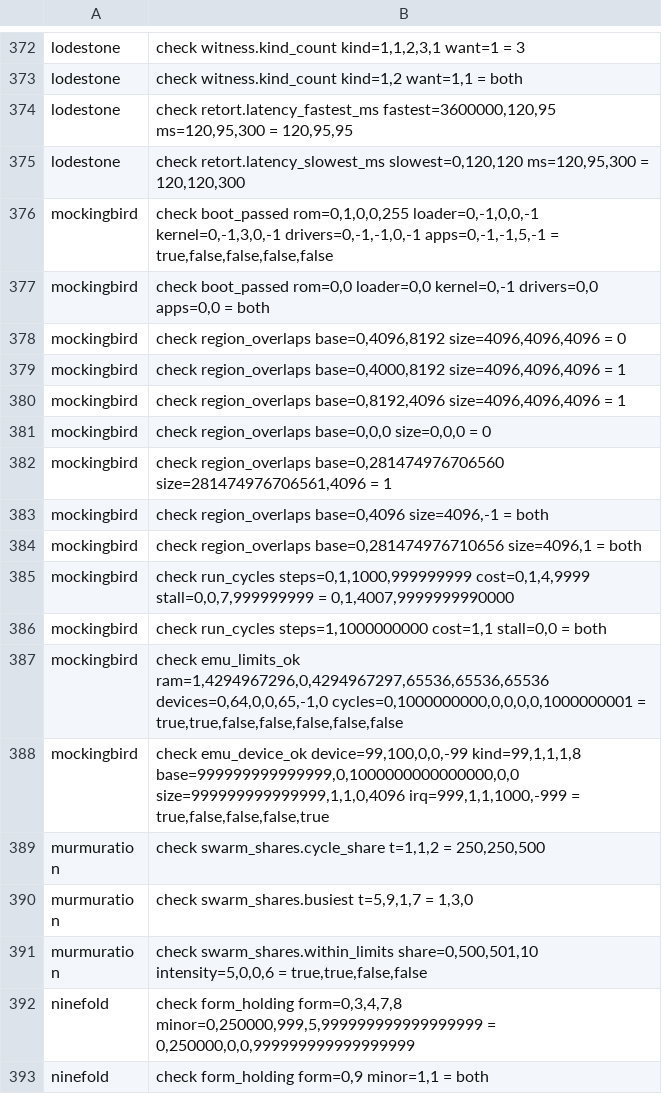
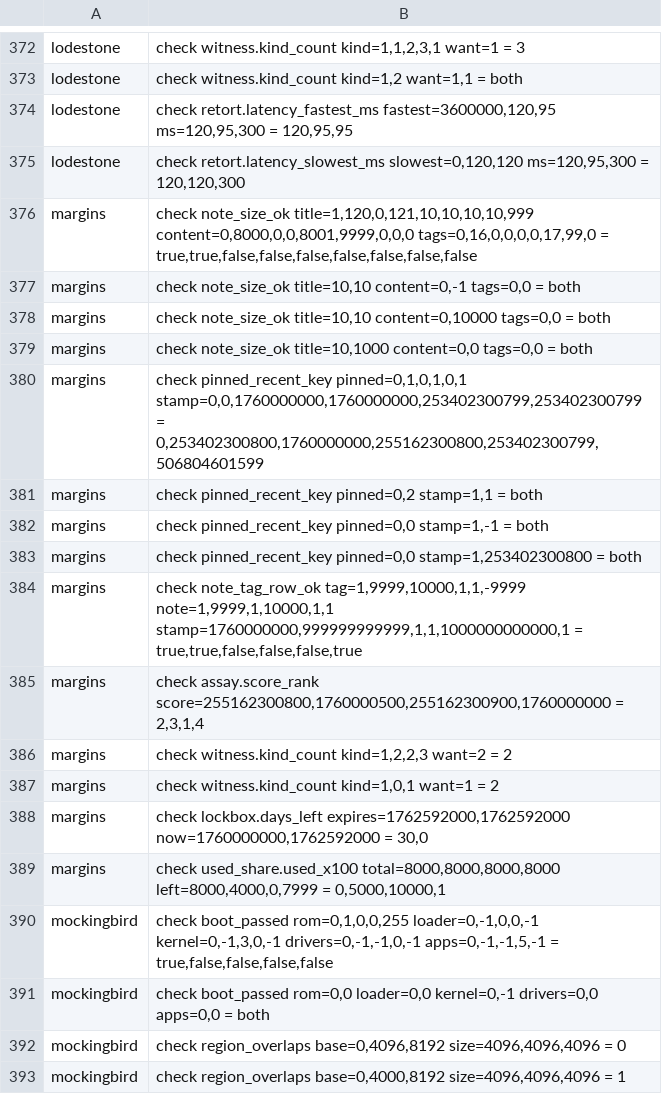
Before and after one commit to sykomiked/ZEDEC-XERO-VULPINE-V1.0.0, a TSV file: kernel/src/apps/CHECKS.tsv, drawn as a sheet; only a part is shown, gaps mark what is left out; the shorter side is filled out with more unchanged rows; the diff names each change by its address in the sheet, - before the commit and + after, or states it on an @@ line.

```diff
--- a/kernel/src/apps/CHECKS.tsv
+++ b/kernel/src/apps/CHECKS.tsv
+row 376: margins | check note_size_ok title=1,120,0,121,10,10,10,10,999 content=0,8000,0,0,8001,9999,0,0,0 tags=0,16,0,0,0,0,17,99,0 = true,true,false,false,false,false,false,false,false
+row 377: margins | check note_size_ok title=10,10 content=0,-1 tags=0,0 = both
+row 378: margins | check note_size_ok title=10,10 content=0,10000 tags=0,0 = both
+row 379: margins | check note_size_ok title=10,1000 content=0,0 tags=0,0 = both
+row 380: margins | check pinned_recent_key pinned=0,1,0,1,0,1 stamp=0,0,1760000000,1760000000,253402300799,253402300799 = 0,253402300800,1760000000,255162300800,253402300799,506804601599
+row 381: margins | check pinned_recent_key pinned=0,2 stamp=1,1 = both
+row 382: margins | check pinned_recent_key pinned=0,0 stamp=1,-1 = both
+row 383: margins | check pinned_recent_key pinned=0,0 stamp=1,253402300800 = both
+row 384: margins | check note_tag_row_ok tag=1,9999,10000,1,1,-9999 note=1,9999,1,10000,1,1 stamp=1760000000,999999999999,1,1,1000000000000,1 = true,true,false,false,false,true
+row 385: margins | check assay.score_rank score=255162300800,1760000500,255162300900,1760000000 = 2,3,1,4
+row 386: margins | check witness.kind_count kind=1,2,2,3 want=2 = 2
+row 387: margins | check witness.kind_count kind=1,0,1 want=1 = 2
+row 388: margins | check lockbox.days_left expires=1762592000,1762592000 now=1760000000,1762592000 = 30,0
+row 389: margins | check used_share.used_x100 total=8000,8000,8000,8000 left=8000,4000,0,7999 = 0,5000,10000,1
```
Also changed, not shown: kernel/src/alexandria/SLOTS.tsv, kernel/src/apps/CONCEPTS.tsv, 16 other files.
